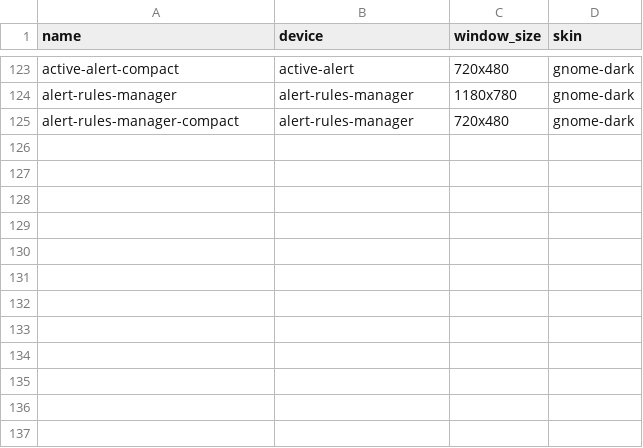
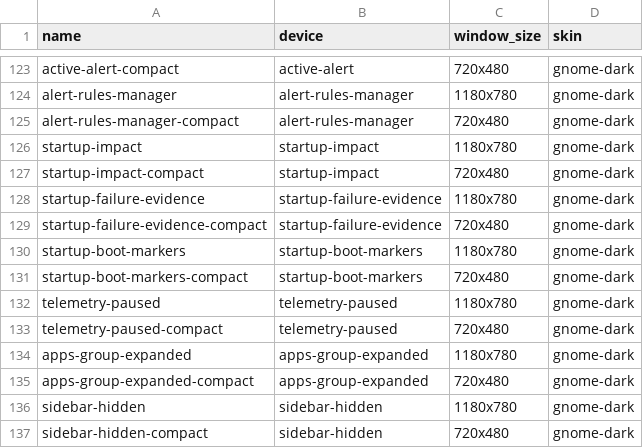
Before and after one commit to YellowWhiteBlackCat/TaskForest, a TSV file: scripts/capture_iced_scenarios.tsv, drawn as a sheet; only a part is shown, gaps mark what is left out; the diff names each change by its address in the sheet, - before the commit and + after, or states it on an @@ line.

```diff
--- a/scripts/capture_iced_scenarios.tsv
+++ b/scripts/capture_iced_scenarios.tsv
+row 126: startup-impact | startup-impact | 1180x780 | gnome-dark
+row 127: startup-impact-compact | startup-impact | 720x480 | gnome-dark
+row 128: startup-failure-evidence | startup-failure-evidence | 1180x780 | gnome-dark
+row 129: startup-failure-evidence-compact | startup-failure-evidence | 720x480 | gnome-dark
+row 130: startup-boot-markers | startup-boot-markers | 1180x780 | gnome-dark
+row 131: startup-boot-markers-compact | startup-boot-markers | 720x480 | gnome-dark
+row 132: telemetry-paused | telemetry-paused | 1180x780 | gnome-dark
+row 133: telemetry-paused-compact | telemetry-paused | 720x480 | gnome-dark
+row 134: apps-group-expanded | apps-group-expanded | 1180x780 | gnome-dark
+row 135: apps-group-expanded-compact | apps-group-expanded | 720x480 | gnome-dark
+row 136: sidebar-hidden | sidebar-hidden | 1180x780 | gnome-dark
+row 137: sidebar-hidden-compact | sidebar-hidden | 720x480 | gnome-dark
```
Also changed, not shown: scripts/capture_bevy_scenarios.tsv, scripts/capture_tui_scenarios.tsv, 8 other files.
